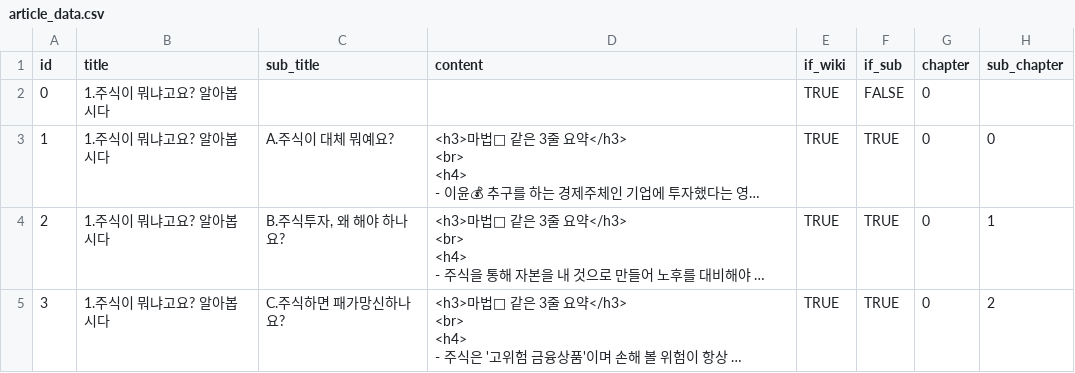
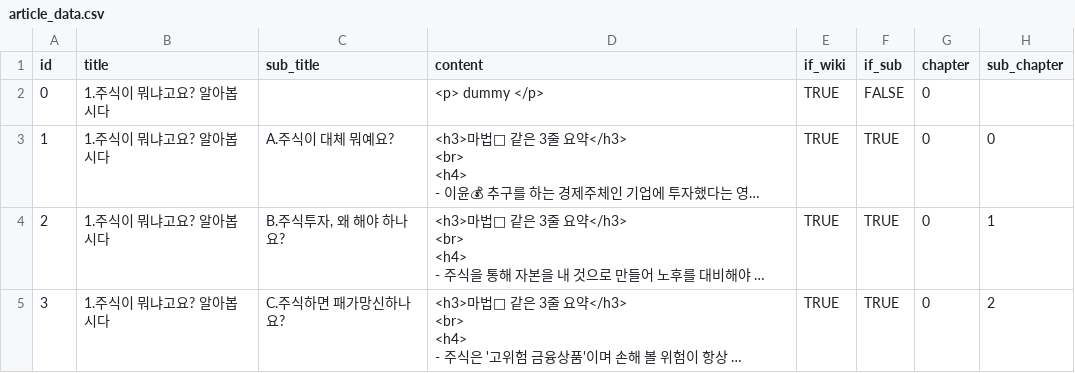
Before and after one commit to aeri206/web-programming-team7, a CSV file: jurinee/public/article_data.csv, drawn as a sheet; only a part is shown; long unchanged cells end in …; the diff covers the shown part only; the diff names each change by its address in the sheet, - before the commit and + after, or states it on an @@ line.

Commit message:
더미를 막 넣고 3-A.용어가이드 추가

```diff
--- a/jurinee/public/article_data.csv
+++ b/jurinee/public/article_data.csv
-D2 (content): (empty)
+D2 (content): <p> dummy </p>
```
Also changed, not shown: 17 edited cells elsewhere in this file.
